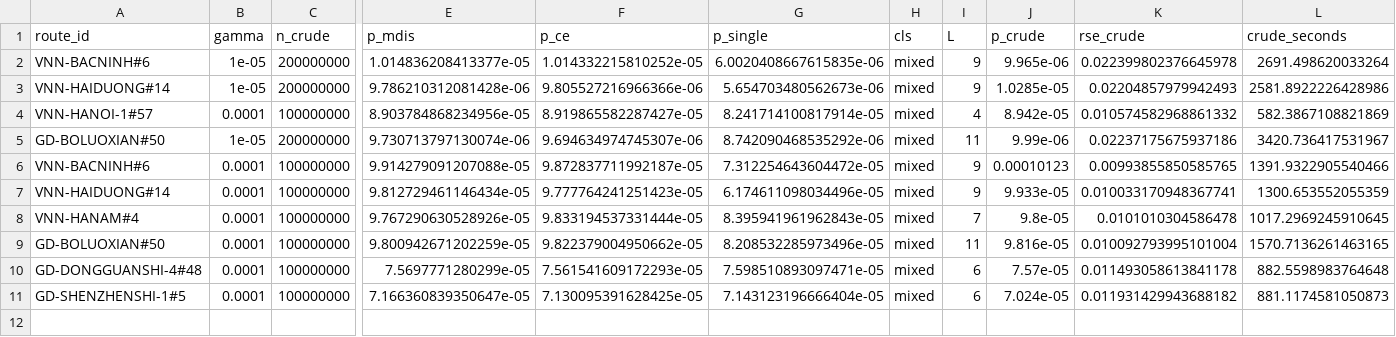
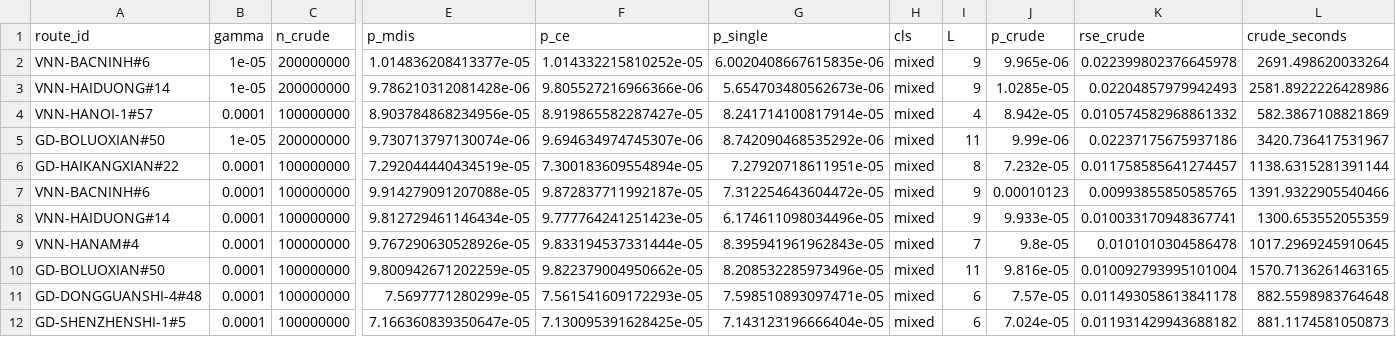
Before and after one commit to vinhqdang/stochastic_vrp, a CSV file: svrpspd_wdro/results/rarecert/r3_r2crude.csv, drawn as a sheet; only a part is shown, gaps mark what is left out; rows hold the shown columns only; the diff names each change by its address in the sheet, - before the commit and + after, or states it on an @@ line.

```diff
--- a/svrpspd_wdro/results/rarecert/r3_r2crude.csv
+++ b/svrpspd_wdro/results/rarecert/r3_r2crude.csv
+row 6: GD-HAIKANGXIAN#22 | 0.0001 | 100000000 | 7.292044440434519e-05 | 7.300183609554894e-05 | 7.27920718611951e-05 | mixed | 8 | 7.232e-05 | 0.011758585641274457 | 1138.6315281391144
```
Also changed, not shown: svrpspd_wdro/results/rarecert/r3_long.csv, 22 other files.
